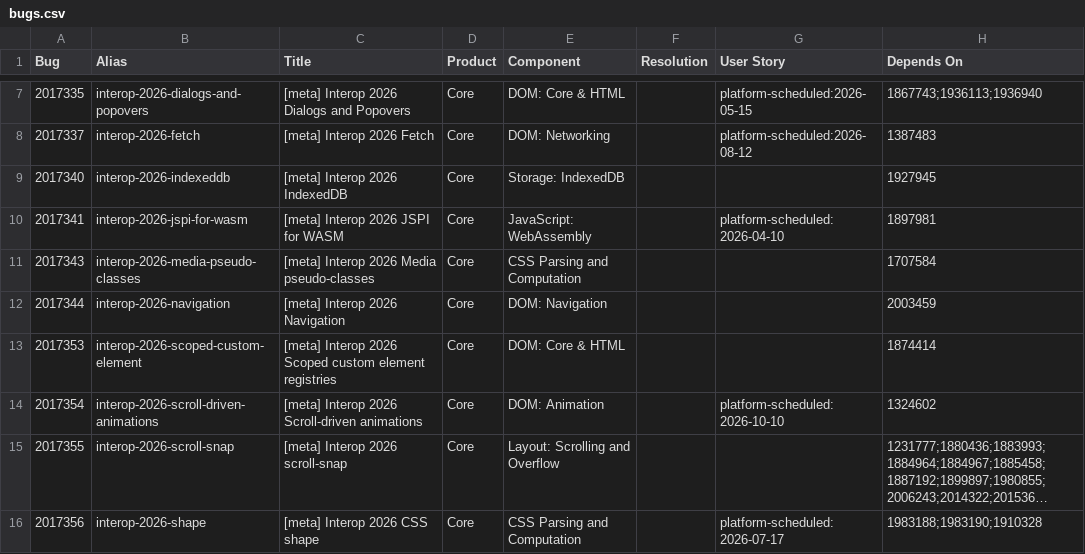
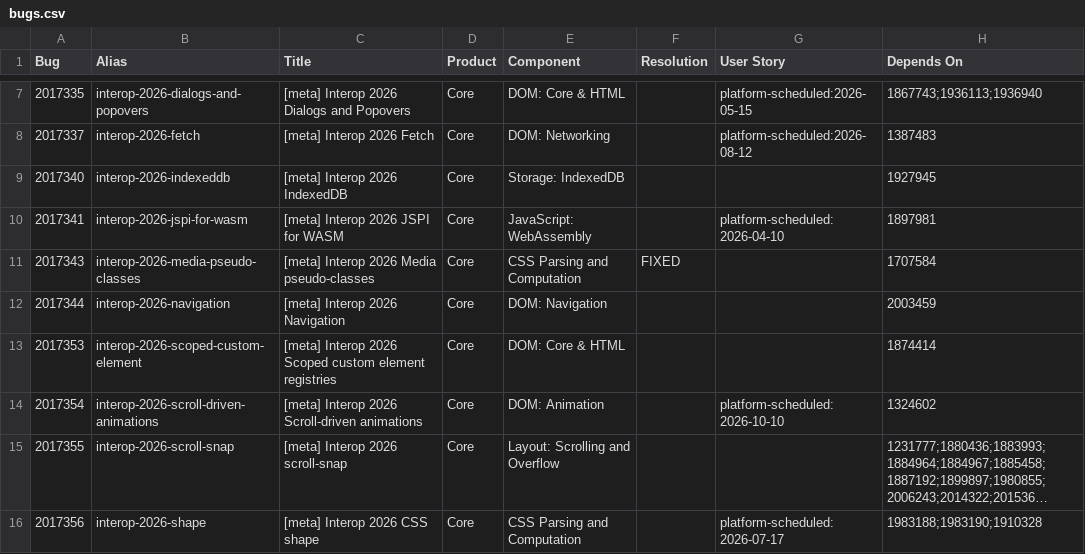
Before and after one commit to jgraham/arewewptyet, a CSV file: docs/interop-2026/bugs.csv, drawn as a sheet; only a part is shown, gaps mark what is left out; long unchanged cells end in ….

Commit message:
Update data

```diff
--- a/docs/interop-2026/bugs.csv
+++ b/docs/interop-2026/bugs.csv
@@ -10,3 +10,3 @@
 2017341,"interop-2026-jspi-for-wasm","[meta] Interop 2026 JSPI for WASM","Core","JavaScript: WebAssembly","","platform-scheduled: 2026-04-10",1897981
-2017343,"interop-2026-media-pseudo-classes","[meta] Interop 2026 Media pseudo-classes","Core","CSS Parsing and Computation","","",1707584
+2017343,"interop-2026-media-pseudo-classes","[meta] Interop 2026 Media pseudo-classes","Core","CSS Parsing and Computation","FIXED","",1707584
 2017344,"interop-2026-navigation","[meta] Interop 2026 Navigation","Core","DOM: Navigation","","",2003459
```
